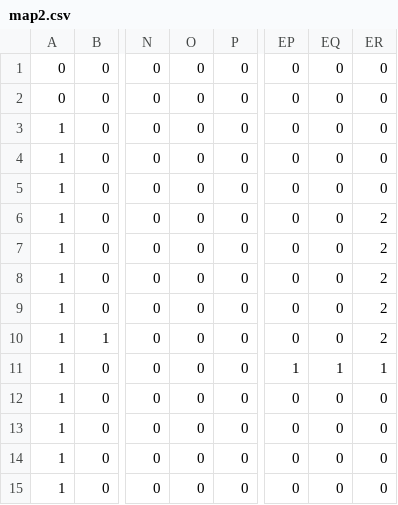
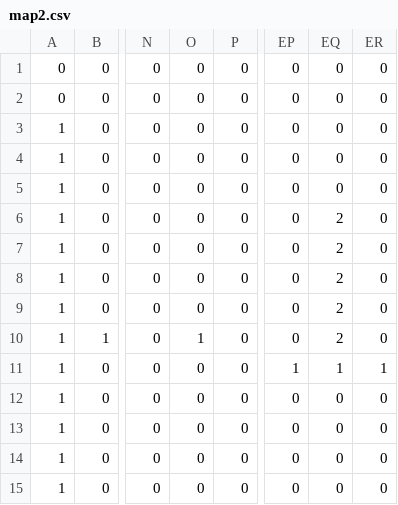
Before and after one commit to TranXuanPhong25/Over-Heaven, a CSV file: assets/level/level2/map2.csv, drawn as a sheet; only a part is shown, gaps mark what is left out; the diff names each change by its address in the sheet, - before the commit and + after, or states it on an @@ line.

```diff
--- a/assets/level/level2/map2.csv
+++ b/assets/level/level2/map2.csv
-EQ6:EQ10: 0
+EQ6:EQ10: 2
-ER6:ER10: 2
+ER6:ER10: 0
-O10: 0
+O10: 1
```
Also changed, not shown: assets/level/level1/map1.csv, 15 other files.
